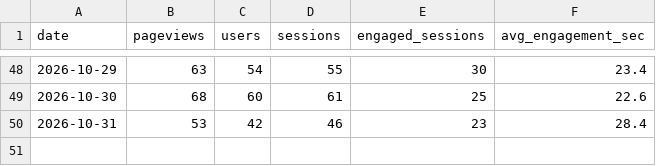
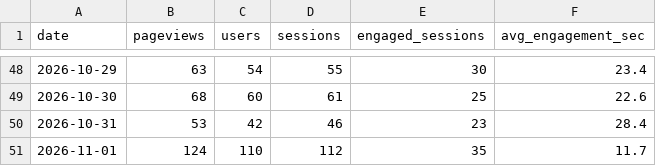
Before and after one commit to 610chris/610-sixten, a CSV file: journal_auto/analytics/data/daily/ga4.csv, drawn as a sheet; only a part is shown, gaps mark what is left out; the diff names each change by its address in the sheet, - before the commit and + after, or states it on an @@ line.

```diff
--- a/journal_auto/analytics/data/daily/ga4.csv
+++ b/journal_auto/analytics/data/daily/ga4.csv
+row 51: 2026-11-01 | 124 | 110 | 112 | 35 | 11.7
```
Also changed, not shown: journal_auto/analytics/data/daily/ga4_articles_28d.csv, journal_auto/analytics/data/daily/ga4_channels_daily.csv, 13 other files.
